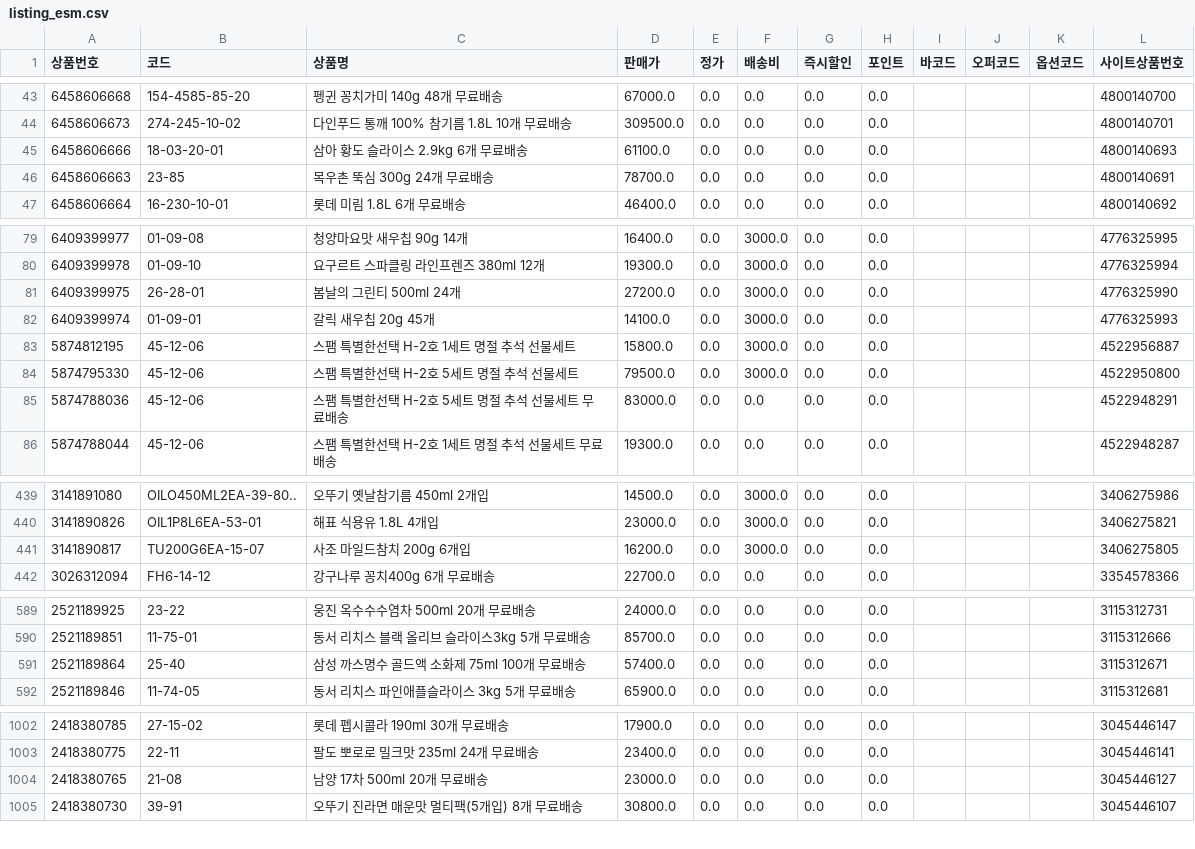
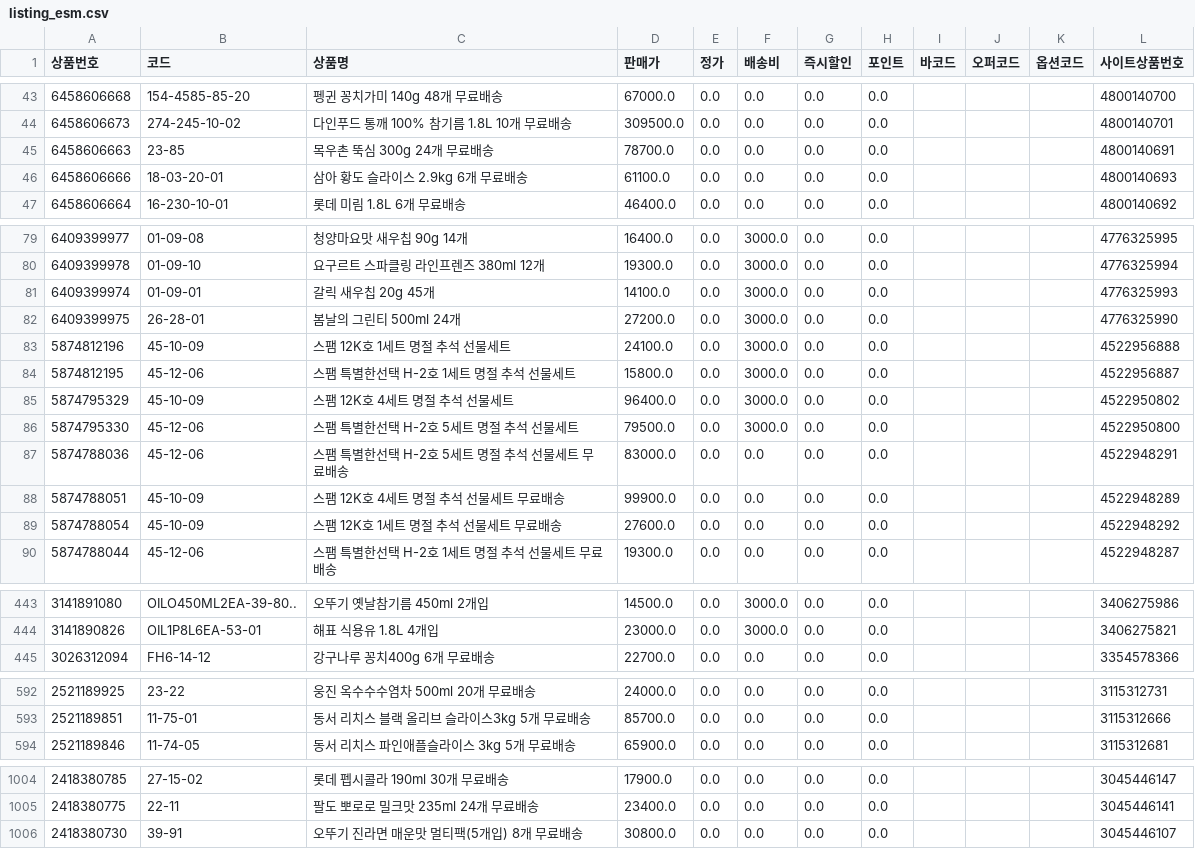
Before and after one commit to OURPROJECTDAO/work-automation-app, a CSV file: reference/listing_esm.csv, drawn as a sheet; only a part is shown, gaps mark what is left out; the diff covers the shown part only.

Commit message:
data(listing): esm 갱신 (1214건)

```diff
--- a/reference/listing_esm.csv
+++ b/reference/listing_esm.csv
@@ -44,4 +44,4 @@
 6458606673,274-245-10-02,다인푸드 통깨 100% 참기름 1.8L 10개 무료배송,309500.0,0.0,0.0,0.0,0.0,,,,4800140701
+6458606663,23-85,목우촌 뚝심 300g 24개 무료배송,78700.0,0.0,0.0,0.0,0.0,,,,4800140691
 6458606666,18-03-20-01,삼아 황도 슬라이스 2.9kg 6개 무료배송,61100.0,0.0,0.0,0.0,0.0,,,,4800140693
-6458606663,23-85,목우촌 뚝심 300g 24개 무료배송,78700.0,0.0,0.0,0.0,0.0,,,,4800140691
 6458606664,16-230-10-01,롯데 미림 1.8L 6개 무료배송,46400.0,0.0,0.0,0.0,0.0,,,,4800140692
@@ -80,7 +80,11 @@
 6409399978,01-09-10,요구르트 스파클링 라인프렌즈 380ml 12개,19300.0,0.0,3000.0,0.0,0.0,,,,4776325994
+6409399974,01-09-01,갈릭 새우칩 20g 45개,14100.0,0.0,3000.0,0.0,0.0,,,,4776325993
 6409399975,26-28-01,봄날의 그린티 500ml 24개,27200.0,0.0,3000.0,0.0,0.0,,,,4776325990
-6409399974,01-09-01,갈릭 새우칩 20g 45개,14100.0,0.0,3000.0,0.0,0.0,,,,4776325993
+5874812196,45-10-09,스팸 12K호 1세트 명절 추석 선물세트,24100.0,0.0,3000.0,0.0,0.0,,,,4522956888
 5874812195,45-12-06,스팸 특별한선택 H-2호 1세트 명절 추석 선물세트,15800.0,0.0,3000.0,0.0,0.0,,,,4522956887
+5874795329,45-10-09,스팸 12K호 4세트 명절 추석 선물세트,96400.0,0.0,3000.0,0.0,0.0,,,,4522950802
 5874795330,45-12-06,스팸 특별한선택 H-2호 5세트 명절 추석 선물세트,79500.0,0.0,3000.0,0.0,0.0,,,,4522950800
 5874788036,45-12-06,스팸 특별한선택 H-2호 5세트 명절 추석 선물세트 무료배송,83000.0,0.0,0.0,0.0,0.0,,,,4522948291
+5874788051,45-10-09,스팸 12K호 4세트 명절 추석 선물세트 무료배송,99900.0,0.0,0.0,0.0,0.0,,,,4522948289
+5874788054,45-10-09,스팸 12K호 1세트 명절 추석 선물세트 무료배송,27600.0,0.0,0.0,0.0,0.0,,,,4522948292
 5874788044,45-12-06,스팸 특별한선택 H-2호 1세트 명절 추석 선물세트 무료배송,19300.0,0.0,0.0,0.0,0.0,,,,4522948287
@@ -440,3 +444,2 @@
 3141890826,OIL1P8L6EA-53-01,해표 식용유 1.8L 4개입,23000.0,0.0,3000.0,0.0,0.0,,,,3406275821
-3141890817,TU200G6EA-15-07,사조 마일드참치 200g 6개입,16200.0,0.0,3000.0,0.0,0.0,,,,3406275805
 3026312094,FH6-14-12,강구나루 꽁치400g 6개 무료배송,22700.0,0.0,0.0,0.0,0.0,,,,3354578366
@@ -590,3 +593,2 @@
 2521189851,11-75-01,동서 리치스 블랙 올리브 슬라이스3kg 5개 무료배송,85700.0,0.0,0.0,0.0,0.0,,,,3115312666
-2521189864,25-40,삼성 까스명수 골드액 소화제 75ml 100개 무료배송,57400.0,0.0,0.0,0.0,0.0,,,,3115312671
 2521189846,11-74-05,동서 리치스 파인애플슬라이스 3kg 5개 무료배송,65900.0,0.0,0.0,0.0,0.0,,,,3115312681
@@ -1003,3 +1005,2 @@
 2418380775,22-11,팔도 뽀로로 밀크맛 235ml 24개 무료배송,23400.0,0.0,0.0,0.0,0.0,,,,3045446141
-2418380765,21-08,남양 17차 500ml 20개 무료배송,23000.0,0.0,0.0,0.0,0.0,,,,3045446127
 2418380730,39-91,오뚜기 진라면 매운맛 멀티팩(5개입) 8개 무료배송,30800.0,0.0,0.0,0.0,0.0,,,,3045446107
```
Also changed, not shown: 14 moved rows elsewhere in this file.
